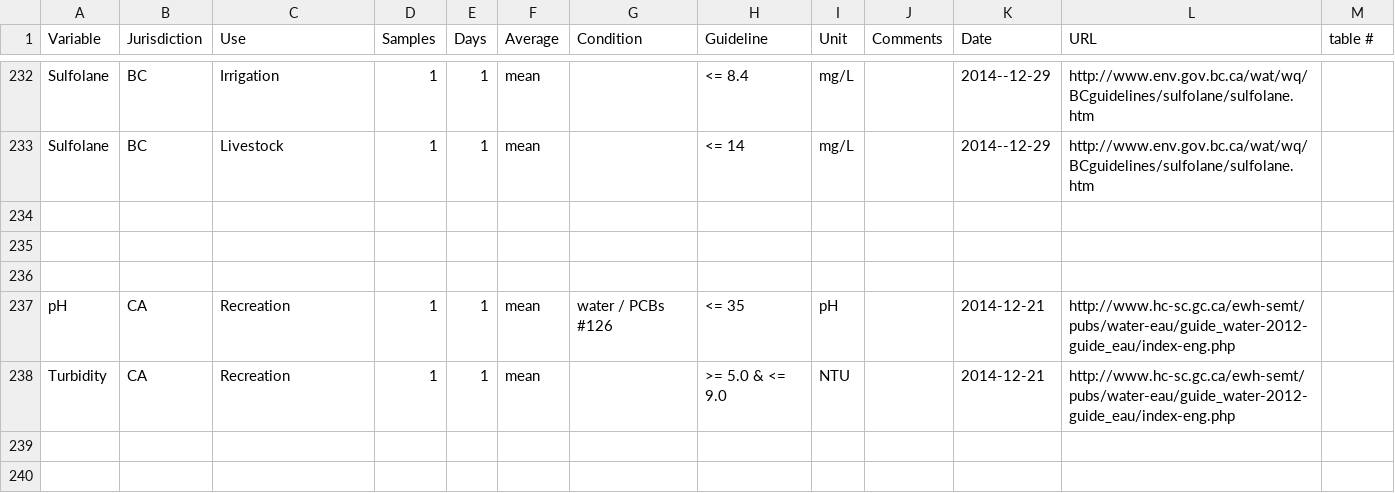
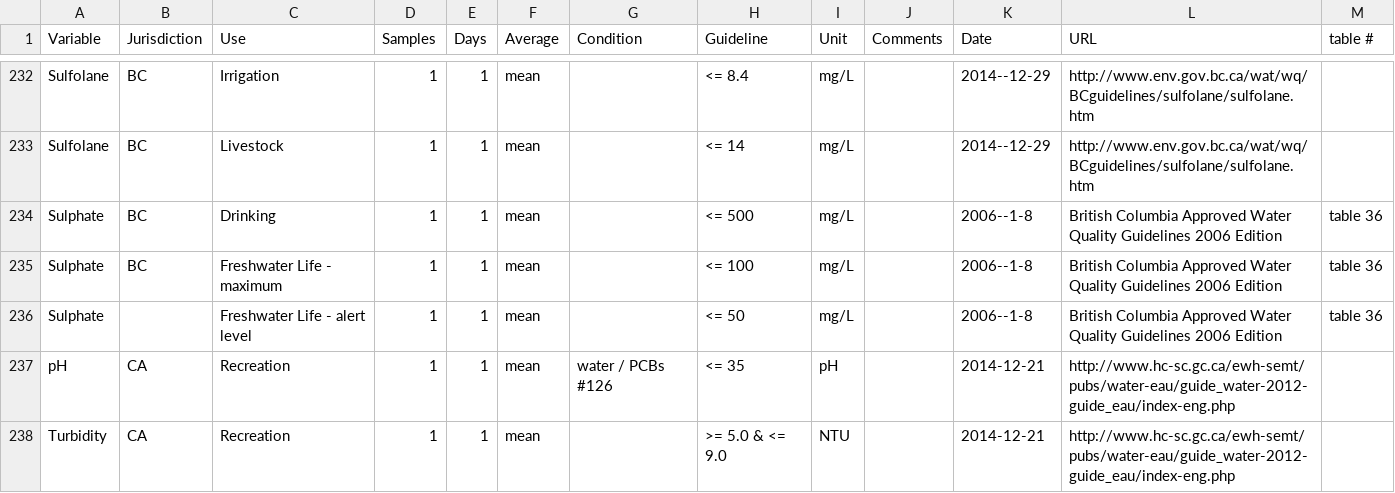
Before and after one commit to bcgov/wqbc, a CSV file: data-raw/guidelines.csv, drawn as a sheet; only a part is shown, gaps mark what is left out.

Commit message:
added Sulphate

```diff
--- a/data-raw/guidelines.csv
+++ b/data-raw/guidelines.csv
@@ -252,5 +252,5 @@ Sulfolane,BC,Irrigation,1,1,mean,,<= 8.4,mg/L,,2014--12-29,http://www.env.gov.bc
 Sulfolane,BC,Livestock,1,1,mean,,<= 14,mg/L,,2014--12-29,http://www.env.gov.bc.ca/wat/wq/BCguidelines/sulfolane/sulfolane.htm,
-,,,,,,,,,,,,
-,,,,,,,,,,,,
-,,,,,,,,,,,,
+Sulphate,BC,Drinking,1,1,mean,,<= 500,mg/L,,2006--1-8,British Columbia Approved Water Quality Guidelines  2006 Edition,table 36
+Sulphate,BC,Freshwater Life - maximum,1,1,mean,,<= 100,mg/L,,2006--1-8,British Columbia Approved Water Quality Guidelines  2006 Edition,table 36
+Sulphate,,Freshwater Life - alert level,1,1,mean,,<= 50,mg/L,,2006--1-8,British Columbia Approved Water Quality Guidelines  2006 Edition,table 36
 pH,CA,Recreation,1,1,mean,water / PCBs #126,<= 35,pH,,2014-12-21,http://www.hc-sc.gc.ca/ewh-semt/pubs/water-eau/guide_water-2012-guide_eau/index-eng.php,
```
Also changed, not shown: 1 other file.
